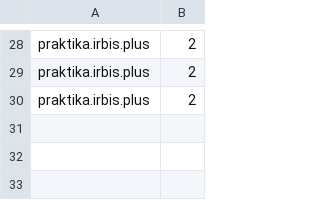
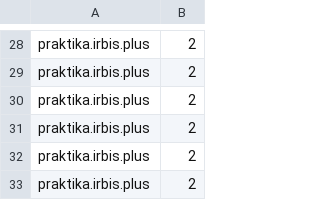
Before and after one commit to Roman-Chehovskiy/ApiNews, a CSV file: src/main/resources/csv/praktika.irbis.plus.csv, drawn as a sheet; only a part is shown, gaps mark what is left out.

```diff
--- a/src/main/resources/csv/praktika.irbis.plus.csv
+++ b/src/main/resources/csv/praktika.irbis.plus.csv
@@ -30 +30,4 @@ praktika.irbis.plus , 2
 praktika.irbis.plus , 2
+praktika.irbis.plus , 2
+praktika.irbis.plus , 2
+praktika.irbis.plus , 2
```
Also changed, not shown: src/main/resources/csv/irbis.plus.csv, 2 other files.
